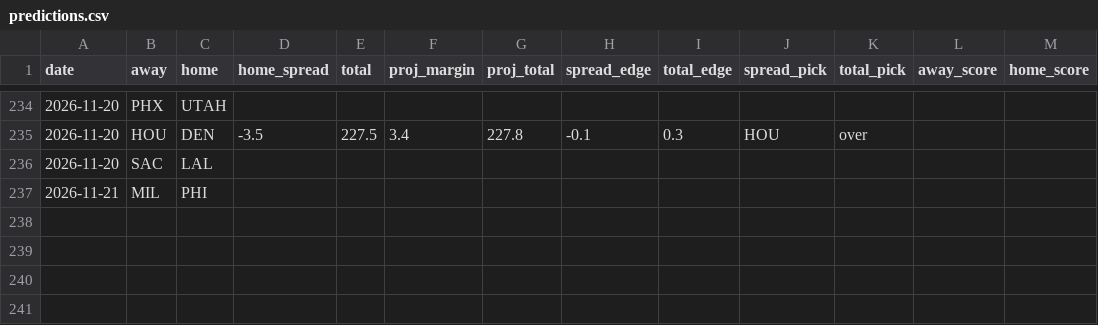
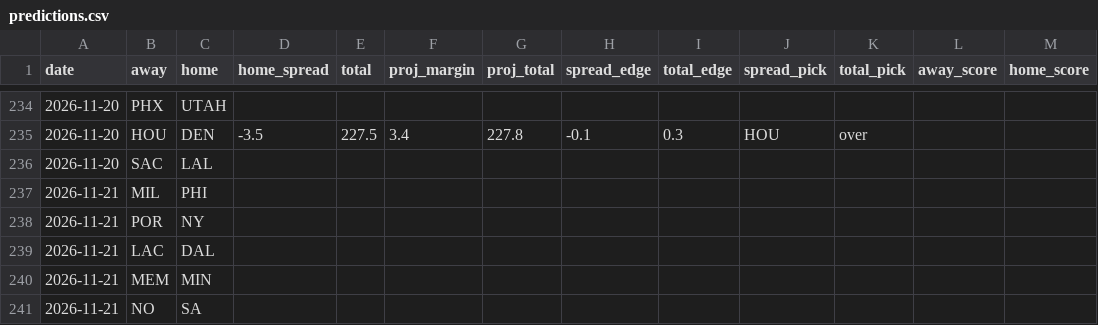
Before and after one commit to stevopotpie/courtline, a CSV file: data/predictions.csv, drawn as a sheet; only a part is shown, gaps mark what is left out.

```diff
--- a/data/predictions.csv
+++ b/data/predictions.csv
@@ -237 +237,5 @@ date,away,home,home_spread,total,proj_margin,proj_total,spread_edge,total_edge,s
 2026-11-21,MIL,PHI,,,,,,,,,,
+2026-11-21,POR,NY,,,,,,,,,,
+2026-11-21,LAC,DAL,,,,,,,,,,
+2026-11-21,MEM,MIN,,,,,,,,,,
+2026-11-21,NO,SA,,,,,,,,,,
```
Also changed, not shown: 7 other files.
